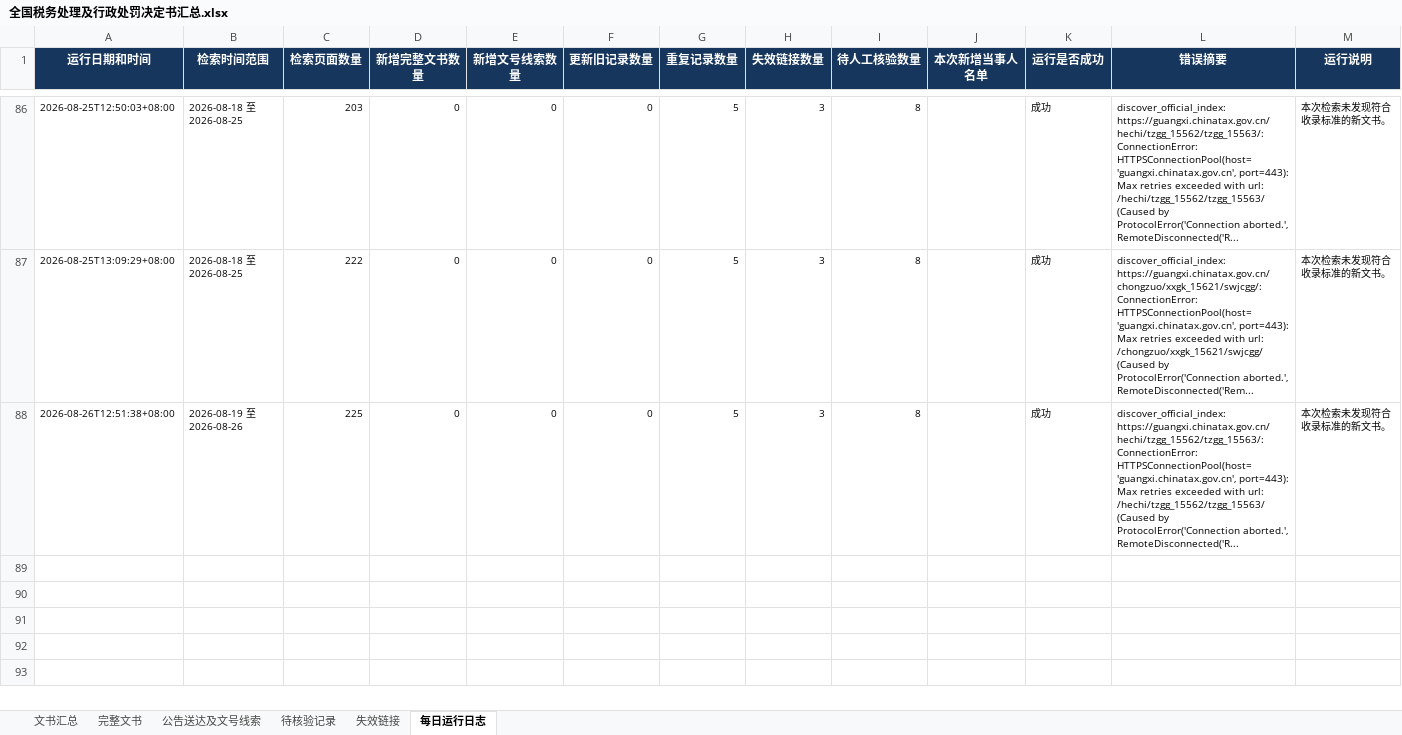
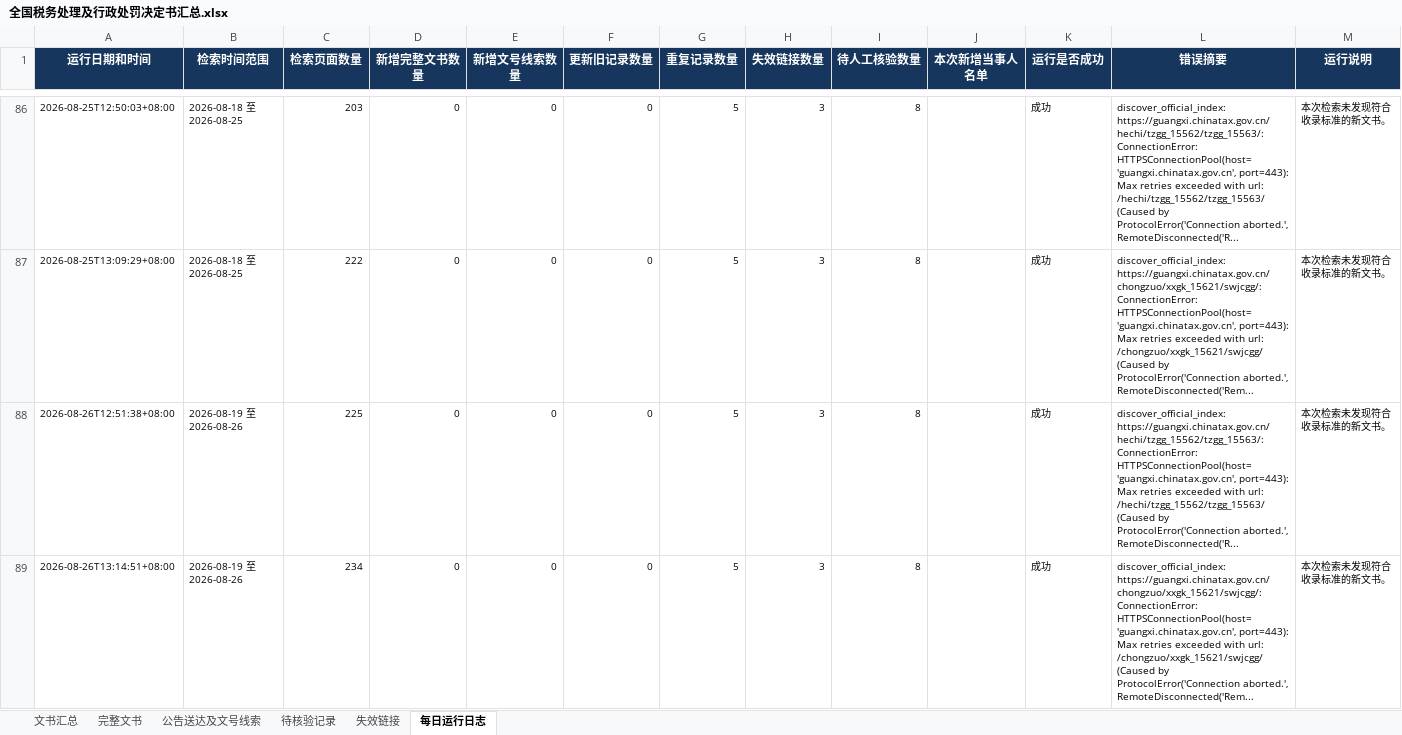
Before and after one commit to SakuraWu21/national-tax-decisions, an Excel workbook: data/全国税务处理及行政处罚决定书汇总.xlsx, sheet 每日运行日志, drawn as a sheet; only a part is shown, gaps mark what is left out; values as stored, in another font and other column widths than the file's, no borders; the diff names each change by its address in the sheet, - before the commit and + after, or states it on an @@ line.

```diff
--- a/data/全国税务处理及行政处罚决定书汇总.xlsx (sheet 每日运行日志)
+++ b/data/全国税务处理及行政处罚决定书汇总.xlsx (sheet 每日运行日志)
+row 89: 2026-08-26T13:14:51+08:00 | 2026-08-19 至 2026-08-26 | 234 | 0 | 0 | 0 | 5 | 3 | 8 |  | 成功 | discover_official_index: https://guangxi.chinatax.gov.cn/chongzuo/xxgk_15621/swjcgg/: ConnectionError: HTTPSConnectionPool(host='guangxi.chinatax.gov.cn', port=443): Max retries exceeded with url: /chongzuo/xxgk_15621/swjcgg/ (Caused by ProtocolError('Connection aborted.', RemoteDisconnected('Rem... | 本次检索未发现符合收录标准的新文书。
```
Also changed, not shown: public/downloads/全国税务处理及行政处罚决定书汇总.xlsx, 5 other files.
